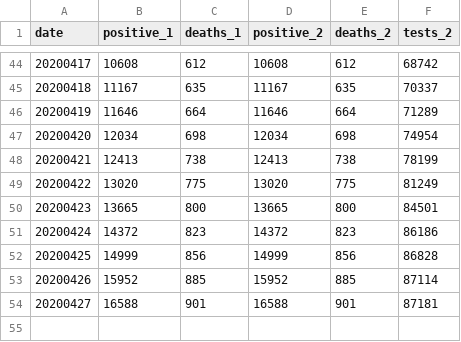
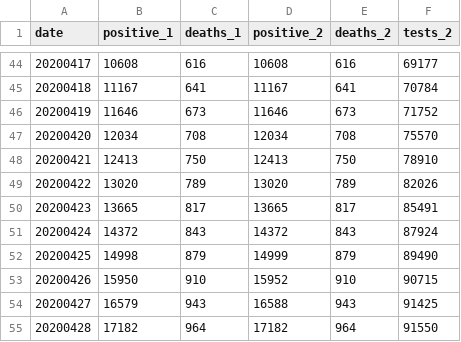
Before and after one commit to mtpatter/covid-19, a CSV file: indiana-cases/covid-19-data.csv, drawn as a sheet; only a part is shown, gaps mark what is left out; the diff covers the shown part only.

```diff
--- a/indiana-cases/covid-19-data.csv
+++ b/indiana-cases/covid-19-data.csv
@@ -44,11 +44,12 @@ date,positive_1,deaths_1,positive_2,deaths_2,tests_2
-20200417,10608,612,10608,612,68742
-20200418,11167,635,11167,635,70337
-20200419,11646,664,11646,664,71289
-20200420,12034,698,12034,698,74954
-20200421,12413,738,12413,738,78199
-20200422,13020,775,13020,775,81249
-20200423,13665,800,13665,800,84501
-20200424,14372,823,14372,823,86186
-20200425,14999,856,14999,856,86828
-20200426,15952,885,15952,885,87114
-20200427,16588,901,16588,901,87181
+20200417,10608,616,10608,616,69177
+20200418,11167,641,11167,641,70784
+20200419,11646,673,11646,673,71752
+20200420,12034,708,12034,708,75570
+20200421,12413,750,12413,750,78910
+20200422,13020,789,13020,789,82026
+20200423,13665,817,13665,817,85491
+20200424,14372,843,14372,843,87924
+20200425,14998,879,14999,879,89490
+20200426,15950,910,15952,910,90715
+20200427,16579,943,16588,943,91425
+20200428,17182,964,17182,964,91550
```
Also changed, not shown: 31 edited cells elsewhere in this file, marion-county-cases/covid-19-data.csv.
